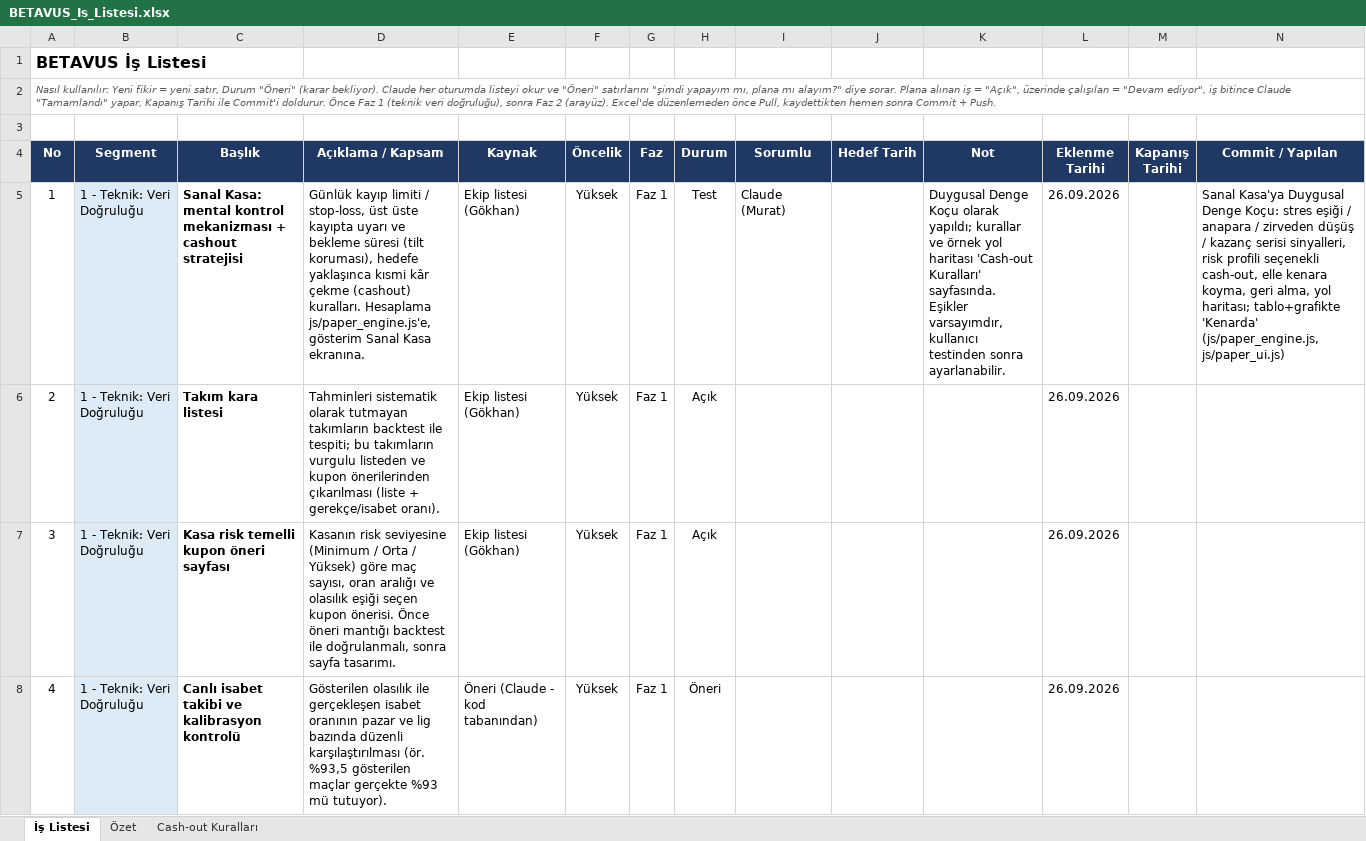
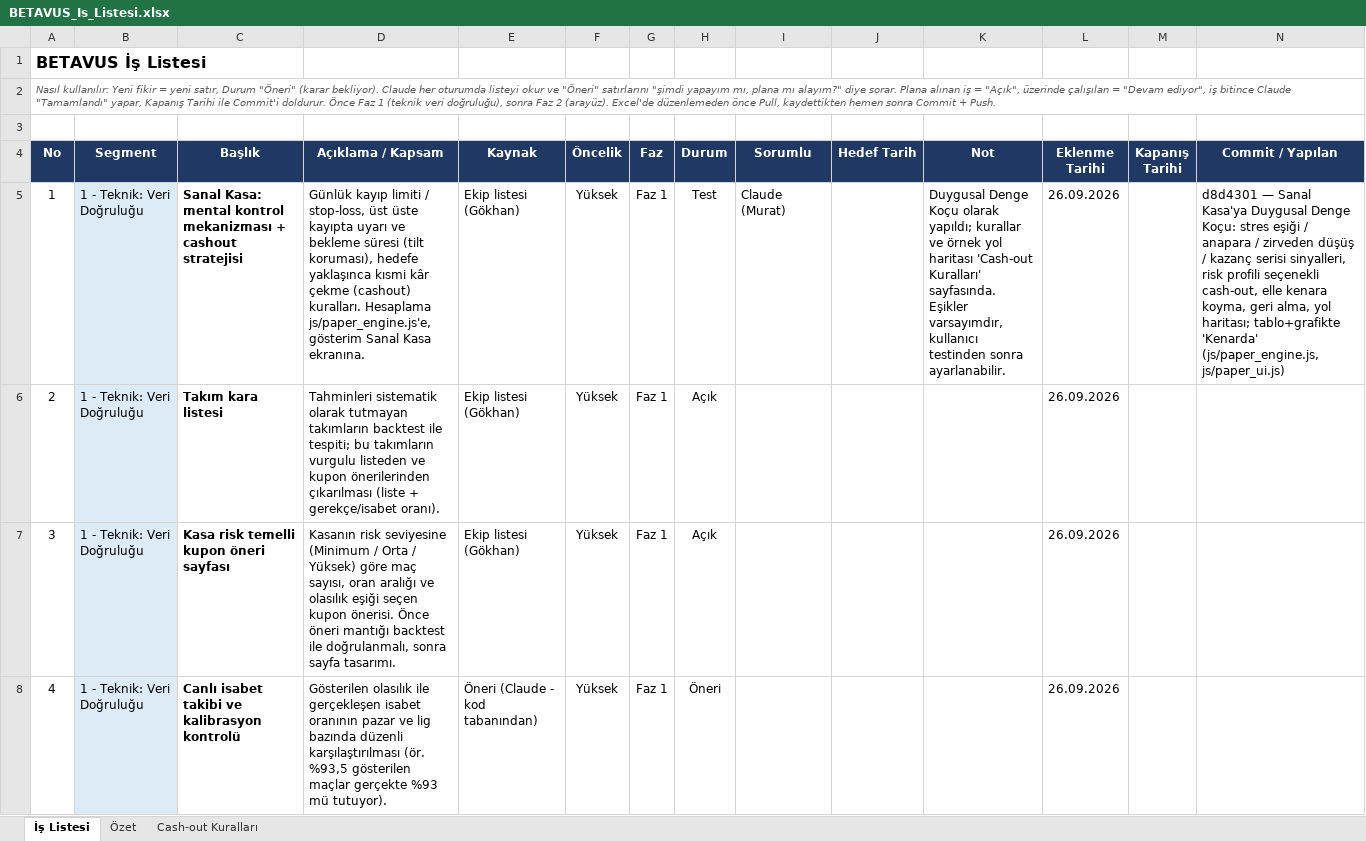
Before and after one commit to GKHNKMR/Football-TG05, an Excel workbook: BETAVUS_Is_Listesi.xlsx, sheet İş Listesi, drawn as a sheet; only a part is shown; values as stored, in another font and other column widths than the file's, no borders; conditional formats not drawn; the diff names each change by its address in the sheet, - before the commit and + after, or states it on an @@ line.

```diff
--- a/BETAVUS_Is_Listesi.xlsx (sheet İş Listesi)
+++ b/BETAVUS_Is_Listesi.xlsx (sheet İş Listesi)
-N5 (Commit / Yapılan): Sanal Kasa'ya…
+N5 (Commit / Yapılan): d8d4301 — Sanal Kasa'ya…
```
